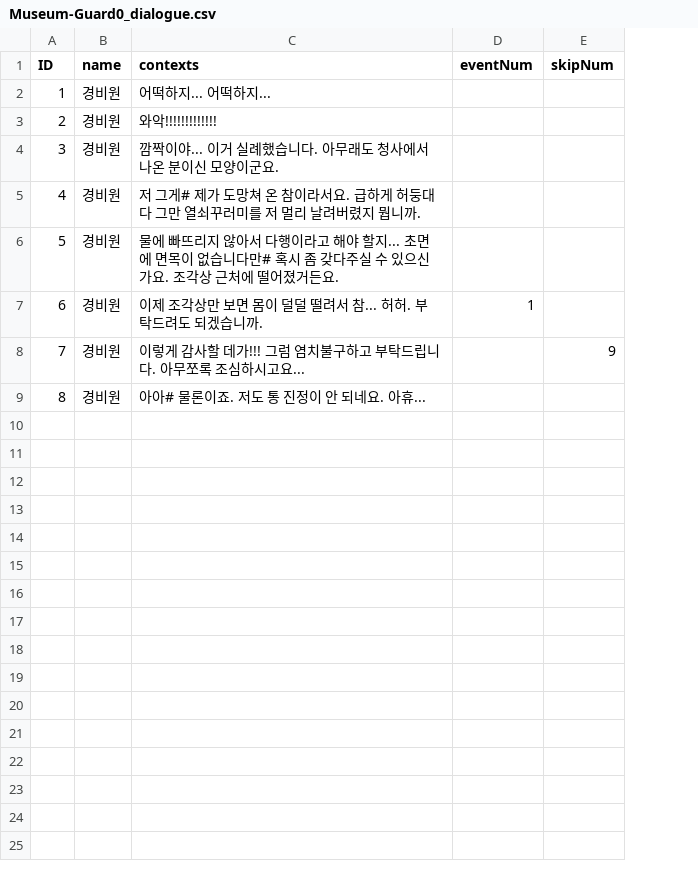
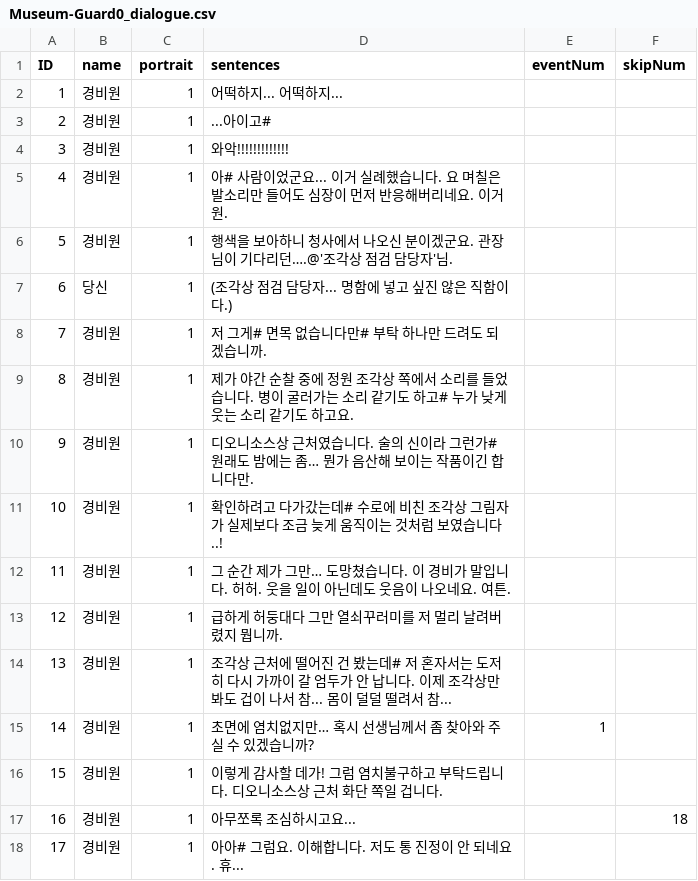
Before and after one commit to suacho0107/Pygmalion, a CSV file: Assets/Resources/Museum-Guard0_dialogue.csv, drawn as a sheet; removed rows and columns are numbered as before the commit, all else as after; the diff names each change by its address in the sheet, - before the commit and + after, or states it on an @@ line.

```diff
--- a/Assets/Resources/Museum-Guard0_dialogue.csv
+++ b/Assets/Resources/Museum-Guard0_dialogue.csv
-column C (contexts), rows 2-7: 어떡하지... 어떡하지... | 와악!!!!!!!!!!!!! | 깜짝이야... 이거 실례했습니다. 아무래도 청사에서 나온 분이신 모양이군요. | 저 그게# 제가 도망쳐 온 참이라서요. 급하게 허둥대다 그만 열쇠꾸러미를 저 멀리 날려버렸지 뭡니까. | 물에 빠뜨리지 않아서 다행이라고 해야 할지... 초면에 면목이 없습니다만# 혹시 좀 갖다주실 수 있으신가요. 조각상 근처에 떨어졌거든요. | 이제 조각상만 보면 몸이 덜덜 떨려서 참... 허허. 부탁드려도 되겠습니까.; row 9: 아아# 물론이죠. 저도 통 진정이 안 되네요. 아휴...
+column C (portrait), rows 2-6: all 1; rows 15-16: 1 | 1
+column D (sentences), rows 2-6: 어떡하지... 어떡하지... | ...아이고# | 와악!!!!!!!!!!!!! | 아# 사람이었군요... 이거 실례했습니다. 요 며칠은 발소리만 들어도 심장이 먼저 반응해버리네요. 이거 원. | 행색을 보아하니 청사에서 나오신 분이겠군요. 관장님이 기다리던….@'조각상 점검 담당자'님.; rows 15-16: 초면에 염치없지만… 혹시 선생님께서 좀 찾아와 주실 수 있겠습니까? | 이렇게 감사할 데가! 그럼 염치불구하고 부탁드립니다. 디오니소스상 근처 화단 쪽일 겁니다.
+row 7: 6 | 당신 | 1 | (조각상 점검 담당자... 명함에 넣고 싶진 않은 직함이다.)
+row 8: 7 | 경비원 | 1 | 저 그게# 면목 없습니다만# 부탁 하나만 드려도 되겠습니까.
+row 9: 8 | 경비원 | 1 | 제가 야간 순찰 중에 정원 조각상 쪽에서 소리를 들었습니다. 병이 굴러가는 소리 같기도 하고# 누가 낮게 웃는 소리 같기도 하고요.
+row 10: 9 | 경비원 | 1 | 디오니소스상 근처였습니다. 술의 신이라 그런가# 원래도 밤에는 좀… 뭔가 음산해 보이는 작품이긴 합니다만.
+row 11: 10 | 경비원 | 1 | 확인하려고 다가갔는데# 수로에 비친 조각상 그림자가 실제보다 조금 늦게 움직이는 것처럼 보였습니다..!
+row 12: 11 | 경비원 | 1 | 그 순간 제가 그만… 도망쳤습니다. 이 경비가 말입니다. 허허. 웃을 일이 아닌데도 웃음이 나오네요. 여튼.
+row 13: 12 | 경비원 | 1 | 급하게 허둥대다 그만 열쇠꾸러미를 저 멀리 날려버렸지 뭡니까.
+row 14: 13 | 경비원 | 1 | 조각상 근처에 떨어진 건 봤는데# 저 혼자서는 도저히 다시 가까이 갈 엄두가 안 납니다. 이제 조각상만 봐도 겁이 나서 참... 몸이 덜덜 떨려서 참...
@@ column A (ID) renumbered between rows 15 and 16 @@
-row 8: 7 | 경비원 | 이렇게 감사할 데가!!! 그럼 염치불구하고 부탁드립니다. 아무쪼록 조심하시고요... |  | 9
+row 17: 16 | 경비원 | 1 | 아무쪼록 조심하시고요... |  | 18
+row 18: 17 | 경비원 | 1 | 아아# 그럼요. 이해합니다. 저도 통 진정이 안 되네요. 휴...
```
Also changed, not shown: Assets/Resources/Museum-Guard1a_dialogue.csv, Assets/Resources/Museum-Guard1b_dialogue.csv, 8 other files.
